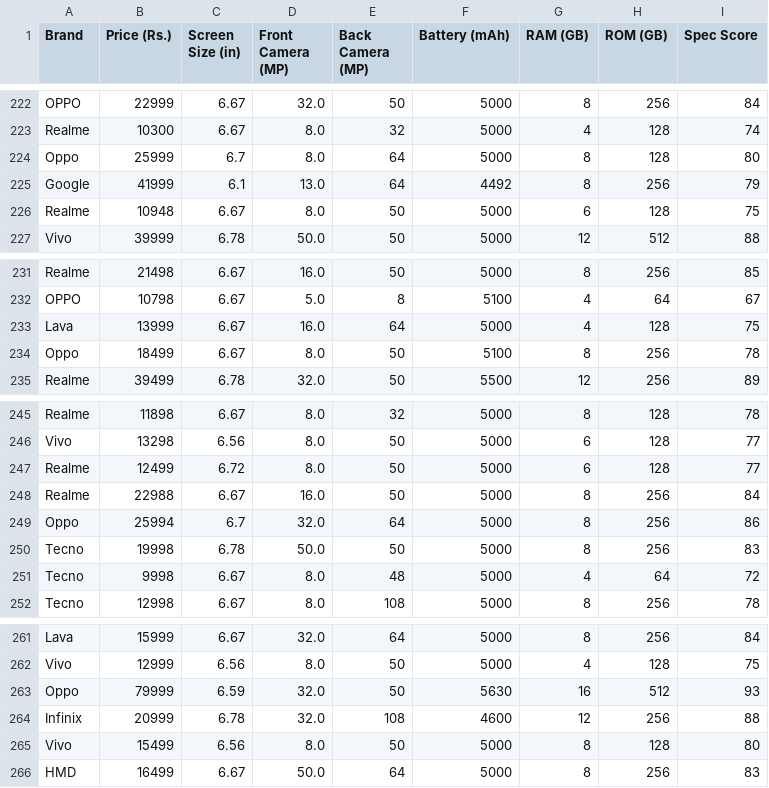
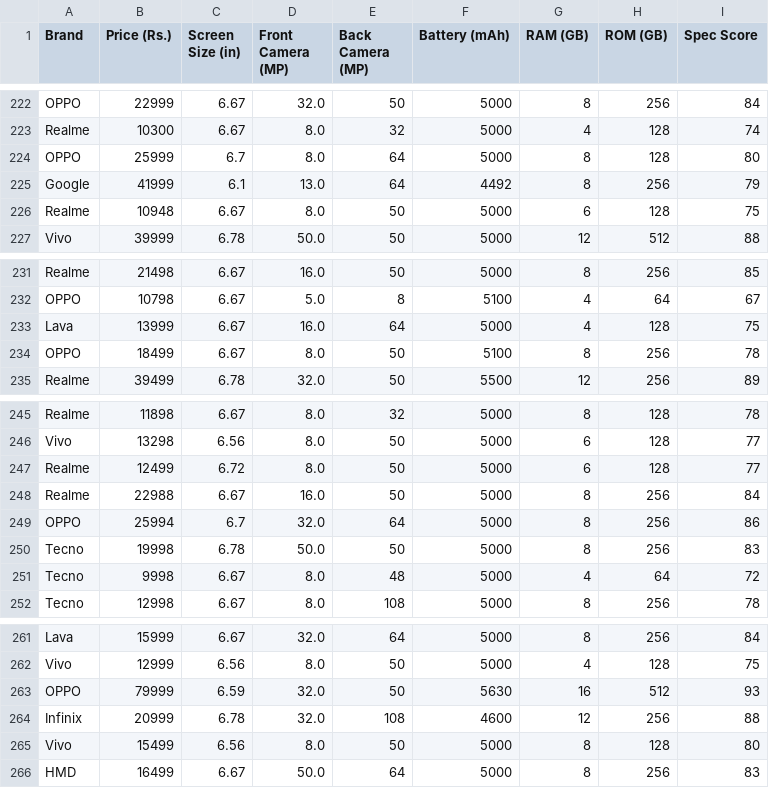
Before and after one commit to mohammadsarfarazafzal/5g-smartphone-price-prediction, a CSV file: backend/data/processed/5g_smartphones_dataset.csv, drawn as a sheet; only a part is shown, gaps mark what is left out; the diff covers the shown part only.

```diff
--- a/backend/data/processed/5g_smartphones_dataset.csv
+++ b/backend/data/processed/5g_smartphones_dataset.csv
@@ -223,3 +223,3 @@ OPPO,22999,6.67,32.0,50,5000,8,256,84
 Realme,10300,6.67,8.0,32,5000,4,128,74
-Oppo,25999,6.7,8.0,64,5000,8,128,80
+OPPO,25999,6.7,8.0,64,5000,8,128,80
 Google,41999,6.1,13.0,64,4492,8,256,79
@@ -233,3 +233,3 @@ OPPO,10798,6.67,5.0,8,5100,4,64,67
 Lava,13999,6.67,16.0,64,5000,4,128,75
-Oppo,18499,6.67,8.0,50,5100,8,256,78
+OPPO,18499,6.67,8.0,50,5100,8,256,78
 Realme,39499,6.78,32.0,50,5500,12,256,89
@@ -248,3 +248,3 @@ Realme,12499,6.72,8.0,50,5000,6,128,77
 Realme,22988,6.67,16.0,50,5000,8,256,84
-Oppo,25994,6.7,32.0,64,5000,8,256,86
+OPPO,25994,6.7,32.0,64,5000,8,256,86
 Tecno,19998,6.78,50.0,50,5000,8,256,83
@@ -262,3 +262,3 @@ Lava,15999,6.67,32.0,64,5000,8,256,84
 Vivo,12999,6.56,8.0,50,5000,4,128,75
-Oppo,79999,6.59,32.0,50,5630,16,512,93
+OPPO,79999,6.59,32.0,50,5630,16,512,93
 Infinix,20999,6.78,32.0,108,4600,12,256,88
```
Also changed, not shown: 6 edited cells elsewhere in this file, 5 other files.
